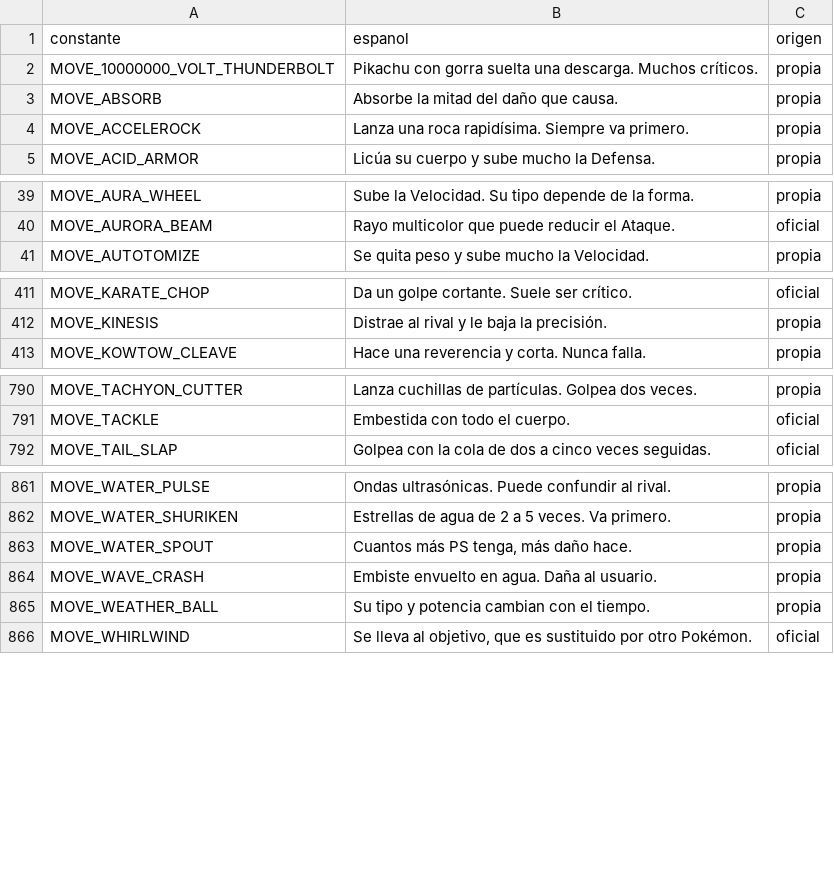
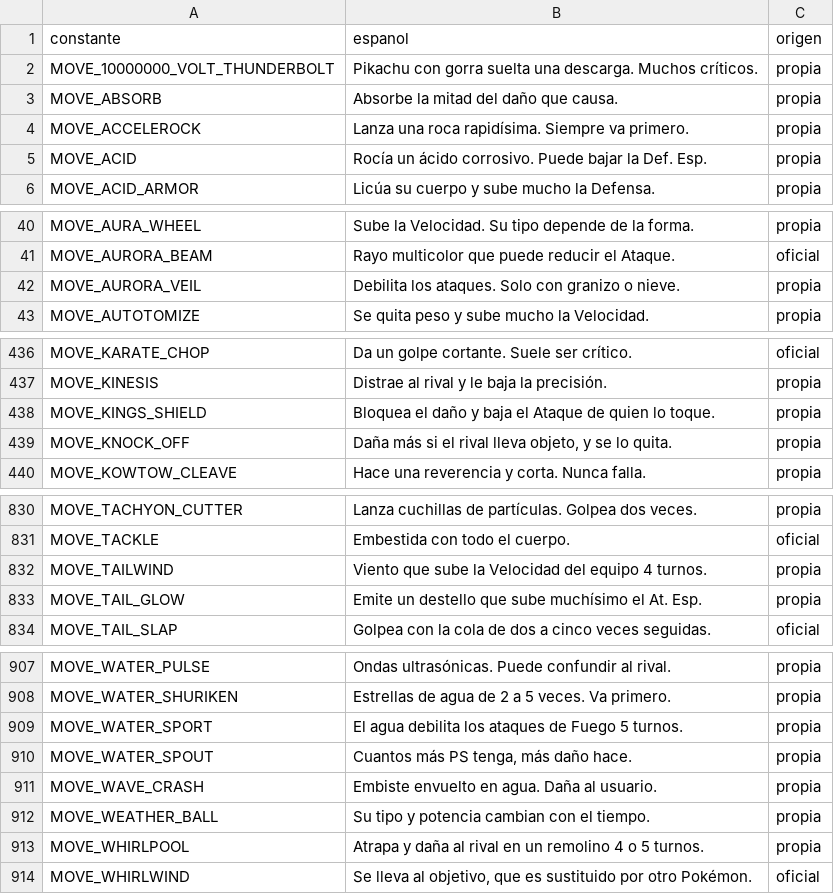
Before and after one commit to Jorgemori06/pokeemerald-expansion, a CSV file: traduccion/descripciones/movimientos.csv, drawn as a sheet; only a part is shown, gaps mark what is left out; the diff covers the shown part only.

```diff
--- a/traduccion/descripciones/movimientos.csv
+++ b/traduccion/descripciones/movimientos.csv
@@ -4,2 +4,3 @@ MOVE_ABSORB,Absorbe la mitad del daño que causa.,propia
 MOVE_ACCELEROCK,Lanza una roca rapidísima. Siempre va primero.,propia
+MOVE_ACID,Rocía un ácido corrosivo. Puede bajar la Def. Esp.,propia
 MOVE_ACID_ARMOR,Licúa su cuerpo y sube mucho la Defensa.,propia
@@ -40,2 +41,3 @@ MOVE_AURA_WHEEL,Sube la Velocidad. Su tipo depende de la forma.,propia
 MOVE_AURORA_BEAM,Rayo multicolor que puede reducir el Ataque.,oficial
+MOVE_AURORA_VEIL,Debilita los ataques. Solo con granizo o nieve.,propia
 MOVE_AUTOTOMIZE,Se quita peso y sube mucho la Velocidad.,propia
@@ -412,2 +437,4 @@ MOVE_KARATE_CHOP,Da un golpe cortante. Suele ser crítico.,oficial
 MOVE_KINESIS,Distrae al rival y le baja la precisión.,propia
+MOVE_KINGS_SHIELD,Bloquea el daño y baja el Ataque de quien lo toque.,propia
+MOVE_KNOCK_OFF,"Daña más si el rival lleva objeto, y se lo quita.",propia
 MOVE_KOWTOW_CLEAVE,Hace una reverencia y corta. Nunca falla.,propia
@@ -791,2 +831,4 @@ MOVE_TACHYON_CUTTER,Lanza cuchillas de partículas. Golpea dos veces.,propia
 MOVE_TACKLE,Embestida con todo el cuerpo.,oficial
+MOVE_TAILWIND,Viento que sube la Velocidad del equipo 4 turnos.,propia
+MOVE_TAIL_GLOW,Emite un destello que sube muchísimo el At. Esp.,propia
 MOVE_TAIL_SLAP,Golpea con la cola de dos a cinco veces seguidas.,oficial
@@ -862,2 +908,3 @@ MOVE_WATER_PULSE,Ondas ultrasónicas. Puede confundir al rival.,propia
 MOVE_WATER_SHURIKEN,Estrellas de agua de 2 a 5 veces. Va primero.,propia
+MOVE_WATER_SPORT,El agua debilita los ataques de Fuego 5 turnos.,propia
 MOVE_WATER_SPOUT,"Cuantos más PS tenga, más daño hace.",propia
@@ -865,2 +912,3 @@ MOVE_WAVE_CRASH,Embiste envuelto en agua. Daña al usuario.,propia
 MOVE_WEATHER_BALL,Su tipo y potencia cambian con el tiempo.,propia
+MOVE_WHIRLPOOL,Atrapa y daña al rival en un remolino 4 o 5 turnos.,propia
 MOVE_WHIRLWIND,"Se lleva al objetivo, que es sustituido por otro Pokémon.",oficial
```
Also changed, not shown: 42 added rows elsewhere in this file, traduccion/descripciones/habilidades.csv, traduccion/descripciones/objetos.csv, 4 other files.
